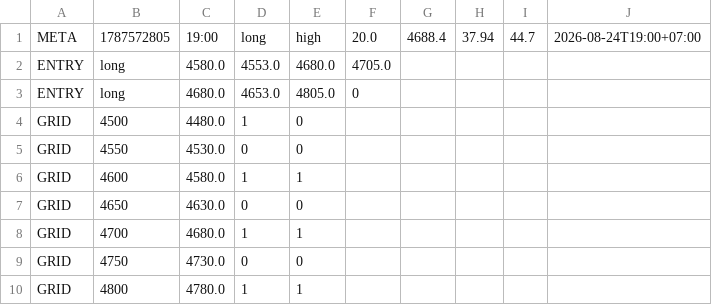
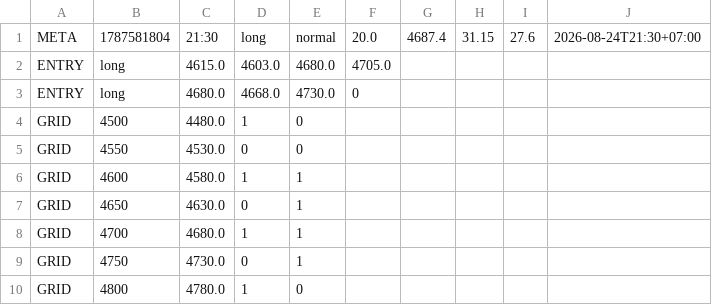
Before and after one commit to perpetualpp-rgb/gold-oi-dashboard, a CSV file: data/gold_plan.csv, drawn as a sheet.

Commit message:
Auto plan 21:30 2026-08-24

```diff
--- a/data/gold_plan.csv
+++ b/data/gold_plan.csv
@@ -1,4 +1,4 @@
-META,1787572805,19:00,long,high,20.0,4688.4,37.94,44.7,2026-08-24T19:00+07:00
-ENTRY,long,4580.0,4553.0,4680.0,4705.0
-ENTRY,long,4680.0,4653.0,4805.0,0
+META,1787581804,21:30,long,normal,20.0,4687.4,31.15,27.6,2026-08-24T21:30+07:00
+ENTRY,long,4615.0,4603.0,4680.0,4705.0
+ENTRY,long,4680.0,4668.0,4730.0,0
 GRID,4500,4480.0,1,0
@@ -6,5 +6,5 @@ GRID,4550,4530.0,0,0
 GRID,4600,4580.0,1,1
-GRID,4650,4630.0,0,0
+GRID,4650,4630.0,0,1
 GRID,4700,4680.0,1,1
-GRID,4750,4730.0,0,0
-GRID,4800,4780.0,1,1
+GRID,4750,4730.0,0,1
+GRID,4800,4780.0,1,0
```
Also changed, not shown: 4 other files.
